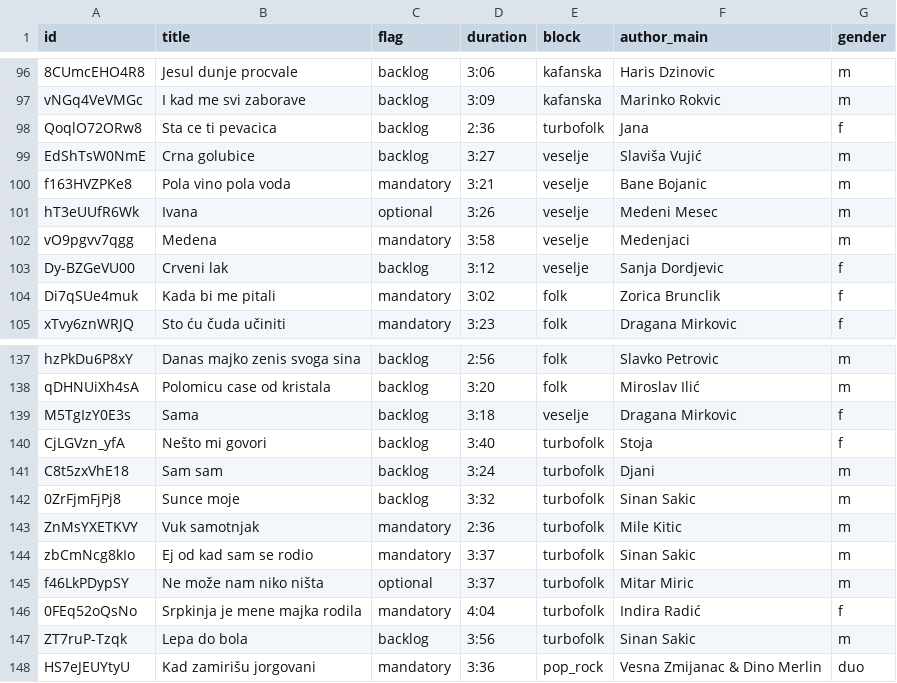
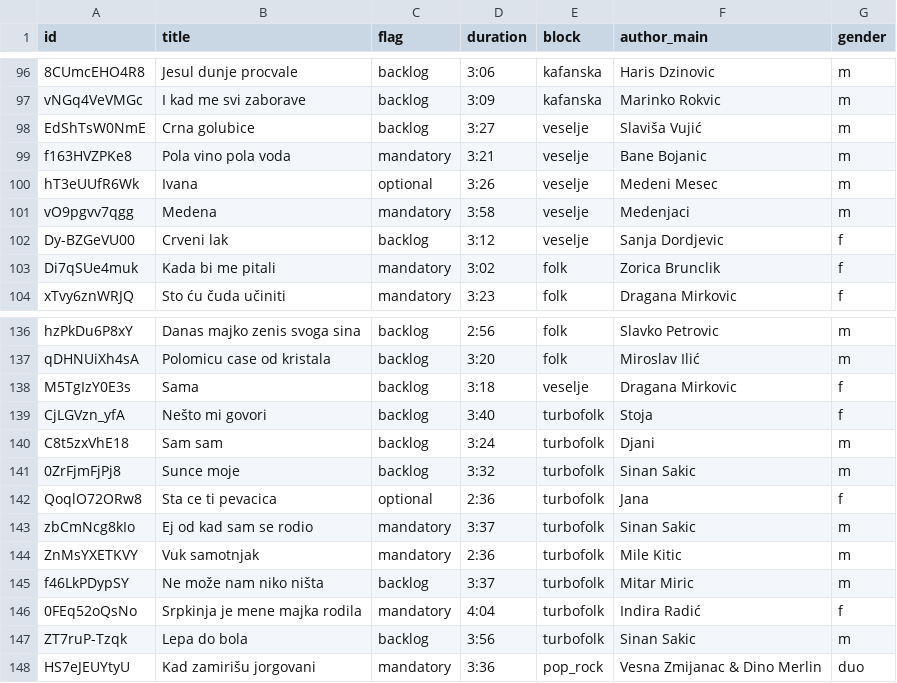
Before and after one commit to ToshKae/nesvil-raspored-pesama, a CSV file: playlist.csv, drawn as a sheet; only a part is shown, gaps mark what is left out; removed rows and columns are numbered as before the commit, all else as after; the diff names each change by its address in the sheet, - before the commit and + after, or states it on an @@ line.

```diff
--- a/playlist.csv
+++ b/playlist.csv
-row 98: QoqlO72ORw8 | Sta ce ti pevacica | backlog | 2:36 | turbofolk | Jana | f
+row 142: QoqlO72ORw8 | Sta ce ti pevacica | optional | 2:36 | turbofolk | Jana | f
@@ row 144 moved to row 143: zbCmNcg8kIo @@
-C145 (flag): optional
+C145 (flag): backlog
```
